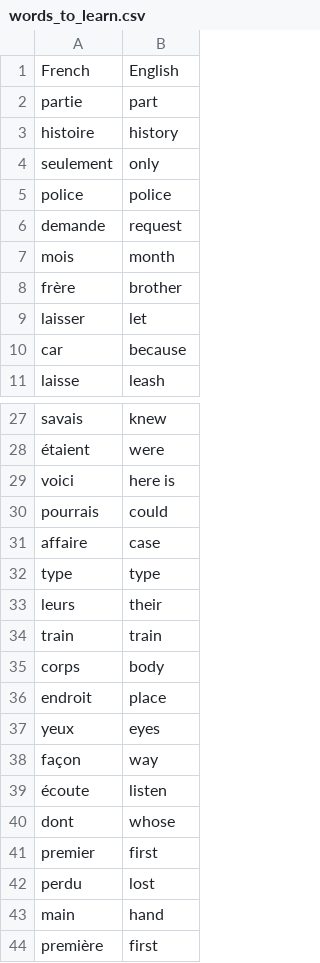
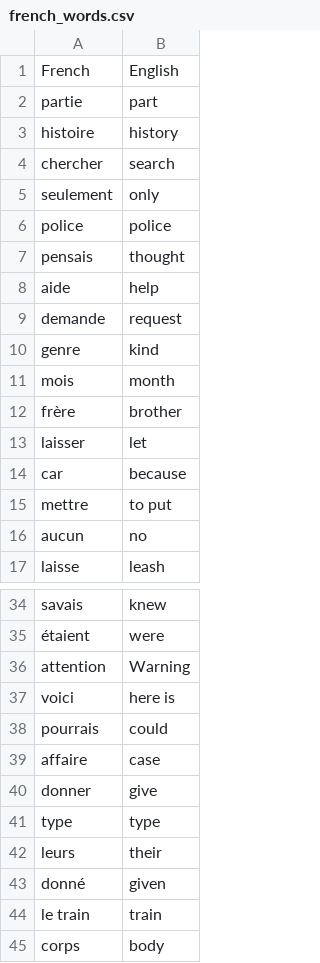
Before and after one commit to AnilNAKR/My-Python-ProjectsRepo, a CSV file: Day-31-Flashcard_App(Tkinter)-CapstoneProject/data/french_words.csv (was capstone-Flashcard-app/data/words_to_learn.csv), drawn as a sheet; only a part is shown, gaps mark what is left out; the shorter side is filled out with more unchanged rows; the diff covers the shown part only.

Commit message:
make changes in Day-31 Flashcard cap stone project

```diff
--- a/capstone-Flashcard-app/data/words_to_learn.csv
+++ b/Day-31-Flashcard_App(Tkinter)-CapstoneProject/data/french_words.csv
@@ -3,5 +3,9 @@ partie,part
 histoire,history
+chercher,search
 seulement,only
 police,police
+pensais,thought
+aide,help
 demande,request
+genre,kind
 mois,month
@@ -10,2 +14,4 @@ laisser,let
 car,because
+mettre,to put
+aucun,no
 laisse,leash
@@ -28,2 +35,3 @@ savais,knew
 étaient,were
+attention,Warning
 voici,here is
@@ -31,5 +39,7 @@ pourrais,could
 affaire,case
+donner,give
 type,type
 leurs,their
-train,train
+donné,given
+le train,train
 corps,body
```
Also changed, not shown: 11 added rows and 1 edited cell elsewhere in this file, Day-31-Flashcard_App(Tkinter)-CapstoneProject/data/words_to_learn.csv, 7 other files.
